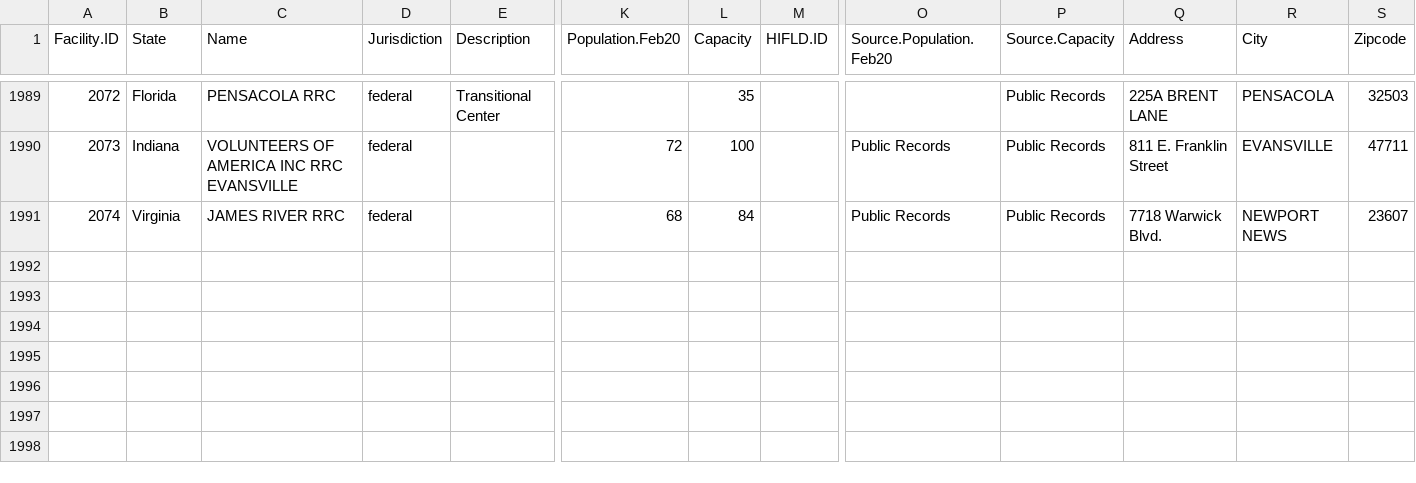
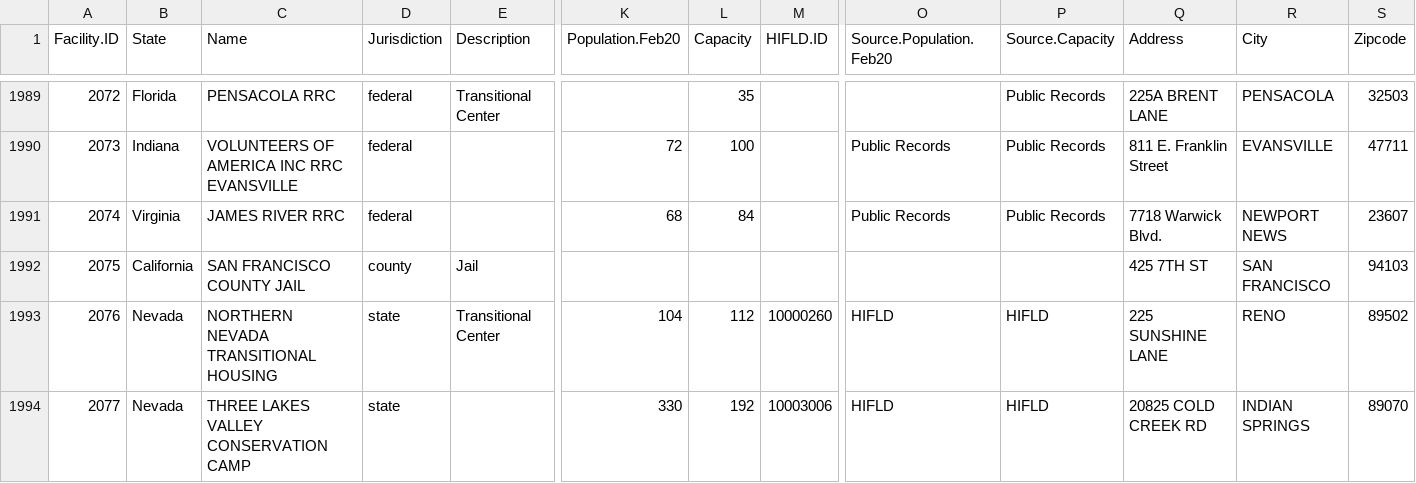
Before and after one commit to uclalawcovid19behindbars/facility_data, a CSV file: data/fac_data.csv, drawn as a sheet; only a part is shown, gaps mark what is left out; rows hold the shown columns only; the diff names each change by its address in the sheet, - before the commit and + after, or states it on an @@ line.

```diff
--- a/data/fac_data.csv
+++ b/data/fac_data.csv
+row 1992: 2075 | California | SAN FRANCISCO COUNTY JAIL | county | Jail |  |  |  |  |  | 425 7TH ST | SAN FRANCISCO | 94103
+row 1993: 2076 | Nevada | NORTHERN NEVADA TRANSITIONAL HOUSING | state | Transitional Center | 104 | 112 | 10000260 | HIFLD | HIFLD | 225 SUNSHINE LANE | RENO | 89502
+row 1994: 2077 | Nevada | THREE LAKES VALLEY CONSERVATION CAMP | state |  | 330 | 192 | 10003006 | HIFLD | HIFLD | 20825 COLD CREEK RD | INDIAN SPRINGS | 89070
```
Also changed, not shown: data/fac_spellings.csv.
